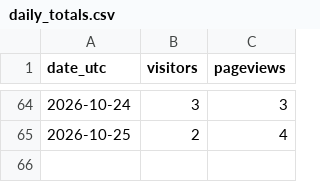
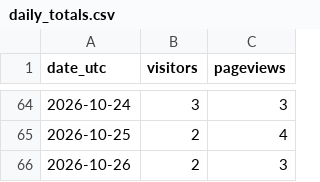
Before and after one commit to noobiedeviedoo/web-metrics-vercel, a CSV file: daily_totals.csv, drawn as a sheet; only a part is shown, gaps mark what is left out.

```diff
--- a/daily_totals.csv
+++ b/daily_totals.csv
@@ -65 +65,2 @@ date_utc,visitors,pageviews
 2026-10-25,2,4
+2026-10-26,2,3
```
Also changed, not shown: daily_breakdown.csv.
